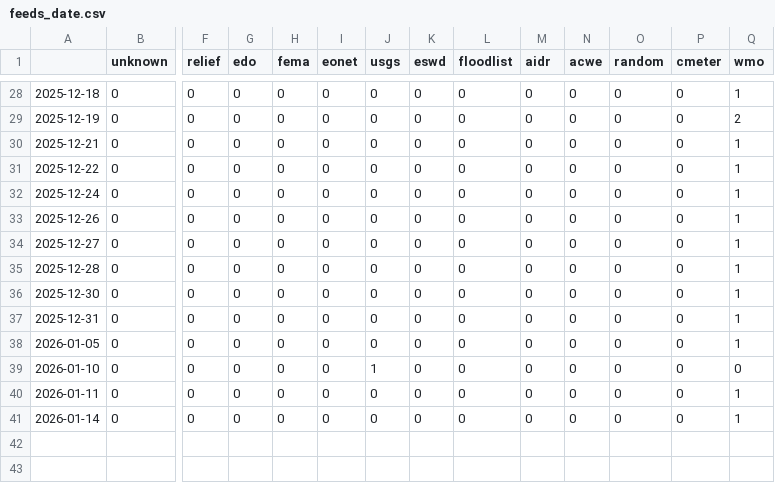
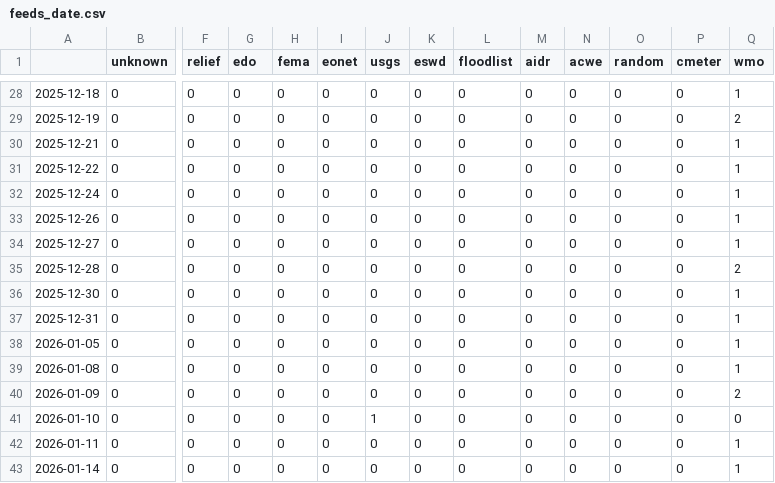
Before and after one commit to Leoniews/russianExtremes, a CSV file: csv/feeds_date.csv, drawn as a sheet; only a part is shown, gaps mark what is left out; rows hold the shown columns only; the diff names each change by its address in the sheet, - before the commit and + after, or states it on an @@ line.

```diff
--- a/csv/feeds_date.csv
+++ b/csv/feeds_date.csv
-Q35 (wmo): 1
+Q35 (wmo): 2
+row 39: 2026-01-08 | 0 | 0 | 0 | 0 | 0 | 0 | 0 | 0 | 0 | 0 | 0 | 0 | 1
+row 40: 2026-01-09 | 0 | 0 | 0 | 0 | 0 | 0 | 0 | 0 | 0 | 0 | 0 | 0 | 2
```
Also changed, not shown: csv/extremes_date.csv, 8 other files.
